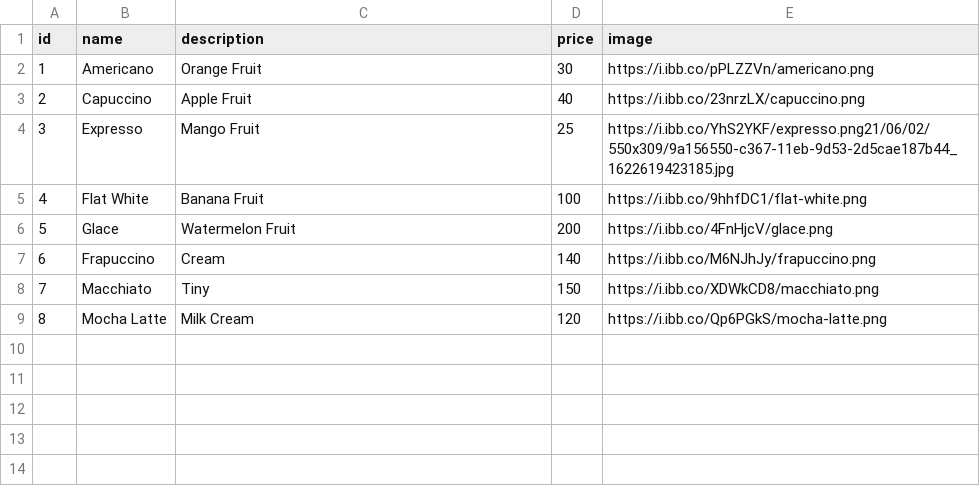
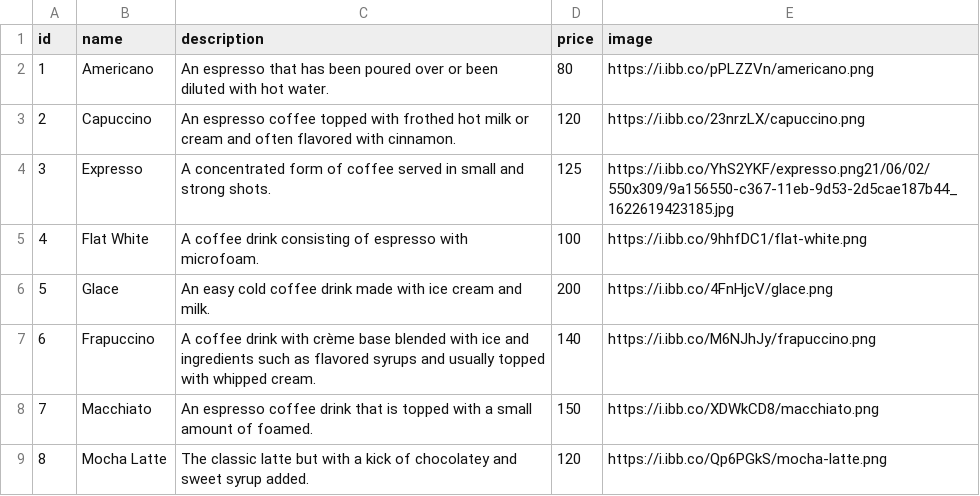
Before and after one commit to gigglebite/cart, a CSV file: products.csv, drawn as a sheet.

```diff
--- a/products.csv
+++ b/products.csv
@@ -1,9 +1,9 @@
 id,name,description,price,image
-1,Americano,Orange Fruit,30,https://i.ibb.co/pPLZZVn/americano.png
-2,Capuccino,Apple Fruit,40,https://i.ibb.co/23nrzLX/capuccino.png
-3,Expresso,Mango Fruit,25,https://i.ibb.co/YhS2YKF/expresso.png21/06/02/550x309/9a156550-c367-11eb-9d53-2d5cae187b44_1622619423185.jpg
-4,Flat White,Banana Fruit,100,https://i.ibb.co/9hhfDC1/flat-white.png
-5,Glace,Watermelon Fruit,200,https://i.ibb.co/4FnHjcV/glace.png
-6,Frapuccino,Cream,140,https://i.ibb.co/M6NJhJy/frapuccino.png
-7,Macchiato,Tiny,150,https://i.ibb.co/XDWkCD8/macchiato.png
-8,Mocha Latte,Milk Cream,120,https://i.ibb.co/Qp6PGkS/mocha-latte.png
+1,Americano,An espresso that has been poured over or been diluted with hot water.,80,https://i.ibb.co/pPLZZVn/americano.png
+2,Capuccino,An espresso coffee topped with frothed hot milk or cream and often flavored with cinnamon.,120,https://i.ibb.co/23nrzLX/capuccino.png
+3,Expresso,A concentrated form of coffee served in small and strong shots.,125,https://i.ibb.co/YhS2YKF/expresso.png21/06/02/550x309/9a156550-c367-11eb-9d53-2d5cae187b44_1622619423185.jpg
+4,Flat White,A coffee drink consisting of espresso with microfoam.,100,https://i.ibb.co/9hhfDC1/flat-white.png
+5,Glace, An easy cold coffee drink made with ice cream and milk.,200,https://i.ibb.co/4FnHjcV/glace.png
+6,Frapuccino,A coffee drink with crème base blended with ice and ingredients such as flavored syrups and usually topped with whipped cream.,140,https://i.ibb.co/M6NJhJy/frapuccino.png
+7,Macchiato,An espresso coffee drink that is topped with a small amount of foamed.,150,https://i.ibb.co/XDWkCD8/macchiato.png
+8,Mocha Latte,The classic latte but with a kick of chocolatey and sweet syrup added.,120,https://i.ibb.co/Qp6PGkS/mocha-latte.png
```
Also changed, not shown: 3 other files.
